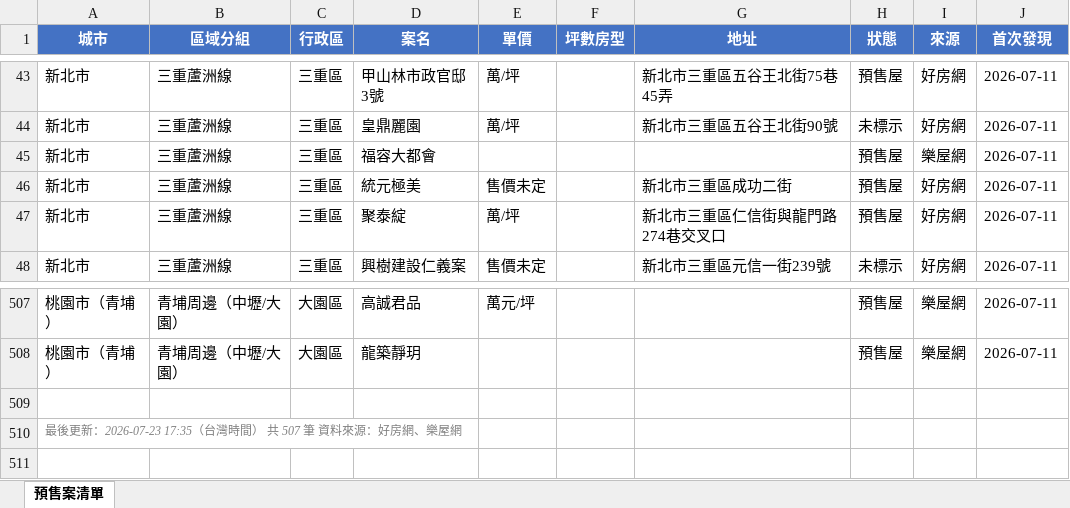
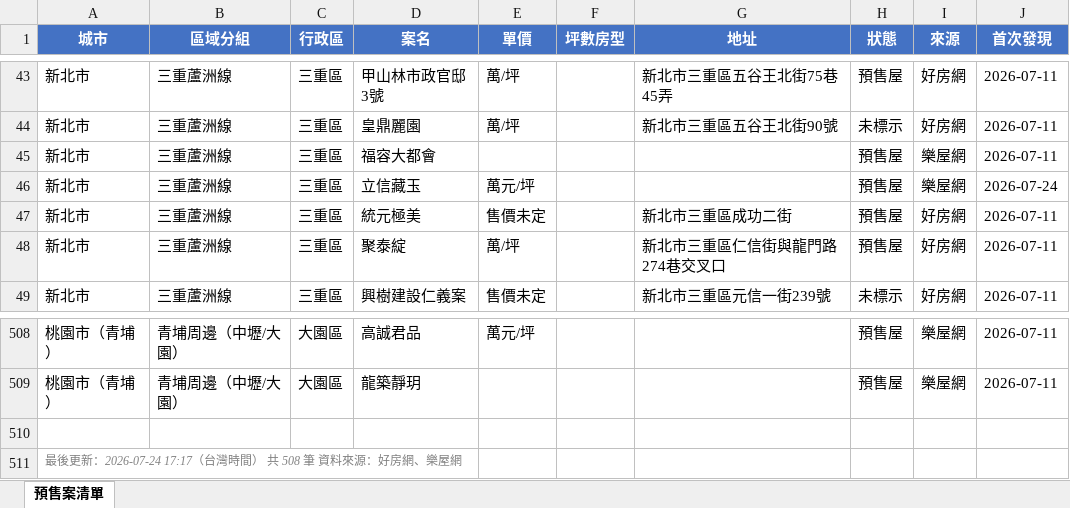
Before and after one commit to Hsiaoann/presale-tracker, an Excel workbook: listings.xlsx, sheet 預售案清單, drawn as a sheet; only a part is shown, gaps mark what is left out; values as stored, in another font and other column widths than the file's, no borders; addresses are those after the commit; the diff names each change by its address in the sheet, - before the commit and + after, or states it on an @@ line.

Commit message:
update listings

```diff
--- a/listings.xlsx (sheet 預售案清單)
+++ b/listings.xlsx (sheet 預售案清單)
+row 46: 新北市 | 三重蘆洲線 | 三重區 | 立信藏玉 | 萬元/坪 |  |  | 預售屋 | 樂屋網 | 2026-07-24
-A511 (城市): …後更新：2026-07-23 17:35（台灣時間） 共 507 筆 資料…
+A511 (城市): …後更新：2026-07-24 17:17（台灣時間） 共 508 筆 資料…
```
Also changed, not shown: 1 other file.
